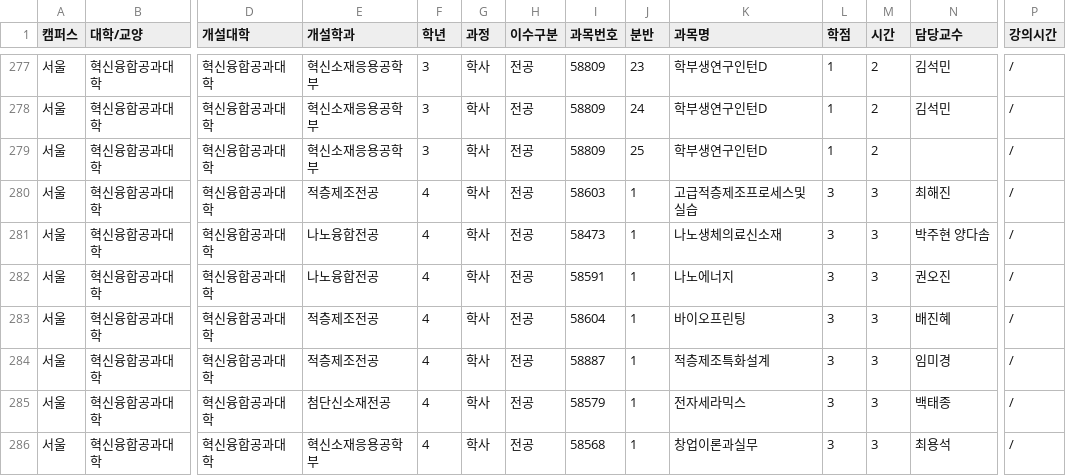
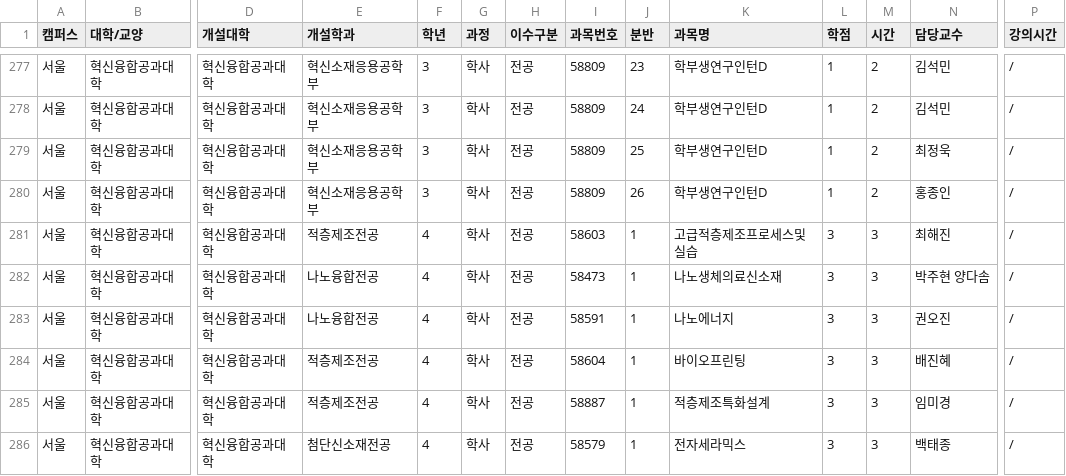
Before and after one commit to puang-network/cau-pre-timetable, a CSV file: frontend/public/courses/courses.csv, drawn as a sheet; only a part is shown, gaps mark what is left out; the shorter side is filled out with more unchanged rows; rows hold the shown columns only; the diff names each change by its address in the sheet, - before the commit and + after, or states it on an @@ line.

```diff
--- a/frontend/public/courses/courses.csv
+++ b/frontend/public/courses/courses.csv
-N279 (담당교수): (empty)
+N279 (담당교수): 최정욱
+row 280: 서울 | 혁신융합공과대학 | 혁신융합공과대학 | 혁신소재응용공학부 | 3 | 학사 | 전공 | 58809 | 26 | 학부생연구인턴D | 1 | 2 | 홍종인 | /
```
Also changed, not shown: public/courses/courses.csv, 4 other files.
